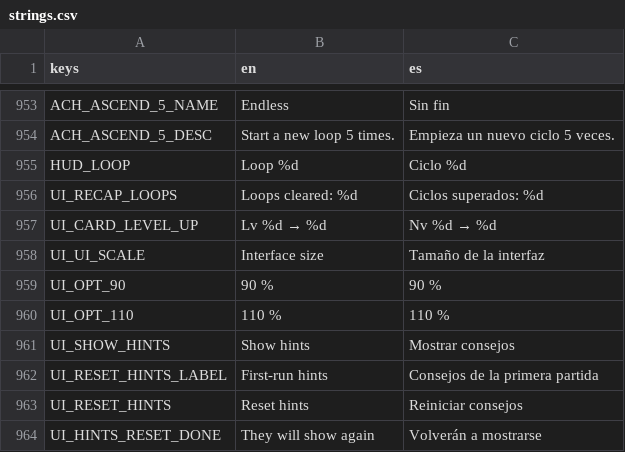
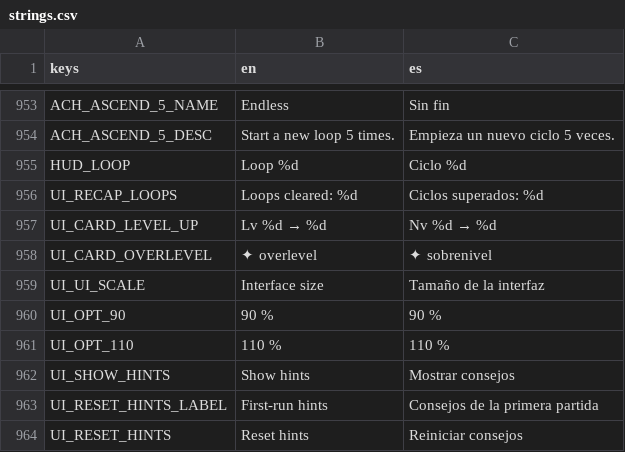
Before and after one commit to riusprime/zero-depth, a CSV file: locale/strings.csv, drawn as a sheet; only a part is shown, gaps mark what is left out; the shorter side is filled out with more unchanged rows.

```diff
--- a/locale/strings.csv
+++ b/locale/strings.csv
@@ -957,2 +957,3 @@ UI_RECAP_LOOPS,Loops cleared: %d,Ciclos superados: %d
 UI_CARD_LEVEL_UP,Lv %d → %d,Nv %d → %d
+UI_CARD_OVERLEVEL,✦ overlevel,✦ sobrenivel
 UI_UI_SCALE,Interface size,Tamaño de la interfaz
```
Also changed, not shown: 25 other files.
